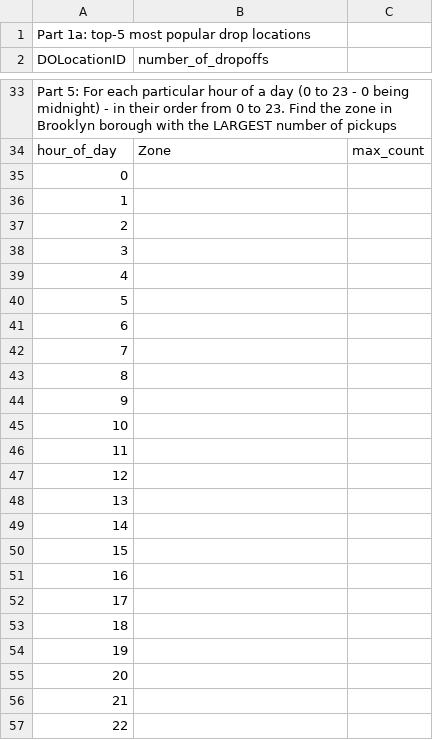
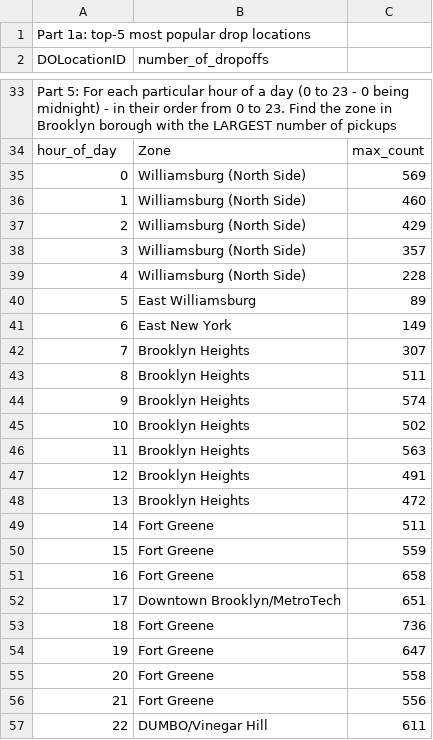
Before and after one commit to nickhepp/CSE6242OAN-data-and-visualization, a CSV file: hw3/HW3-skeleton/HW3/Q2/q2_results.csv, drawn as a sheet; only a part is shown, gaps mark what is left out; the diff covers the shown part only.

```diff
--- a/hw3/HW3-skeleton/HW3/Q2/q2_results.csv
+++ b/hw3/HW3-skeleton/HW3/Q2/q2_results.csv
@@ -35,23 +35,23 @@ hour_of_day,Zone,max_count
-0,,
-1,,
-2,,
-3,,
-4,,
-5,,
-6,,
-7,,
-8,,
-9,,
-10,,
-11,,
-12,,
-13,,
-14,,
-15,,
-16,,
-17,,
-18,,
-19,,
-20,,
-21,,
-22,,
+0,Williamsburg (North Side),569
+1,Williamsburg (North Side),460
+2,Williamsburg (North Side),429
+3,Williamsburg (North Side),357
+4,Williamsburg (North Side),228
+5,East Williamsburg,89
+6,East New York,149
+7,Brooklyn Heights,307
+8,Brooklyn Heights,511
+9,Brooklyn Heights,574
+10,Brooklyn Heights,502
+11,Brooklyn Heights,563
+12,Brooklyn Heights,491
+13,Brooklyn Heights,472
+14,Fort Greene,511
+15,Fort Greene,559
+16,Fort Greene,658
+17,Downtown Brooklyn/MetroTech,651
+18,Fort Greene,736
+19,Fort Greene,647
+20,Fort Greene,558
+21,Fort Greene,556
+22,DUMBO/Vinegar Hill,611
```
Also changed, not shown: 2 edited cells elsewhere in this file, 2 other files.
